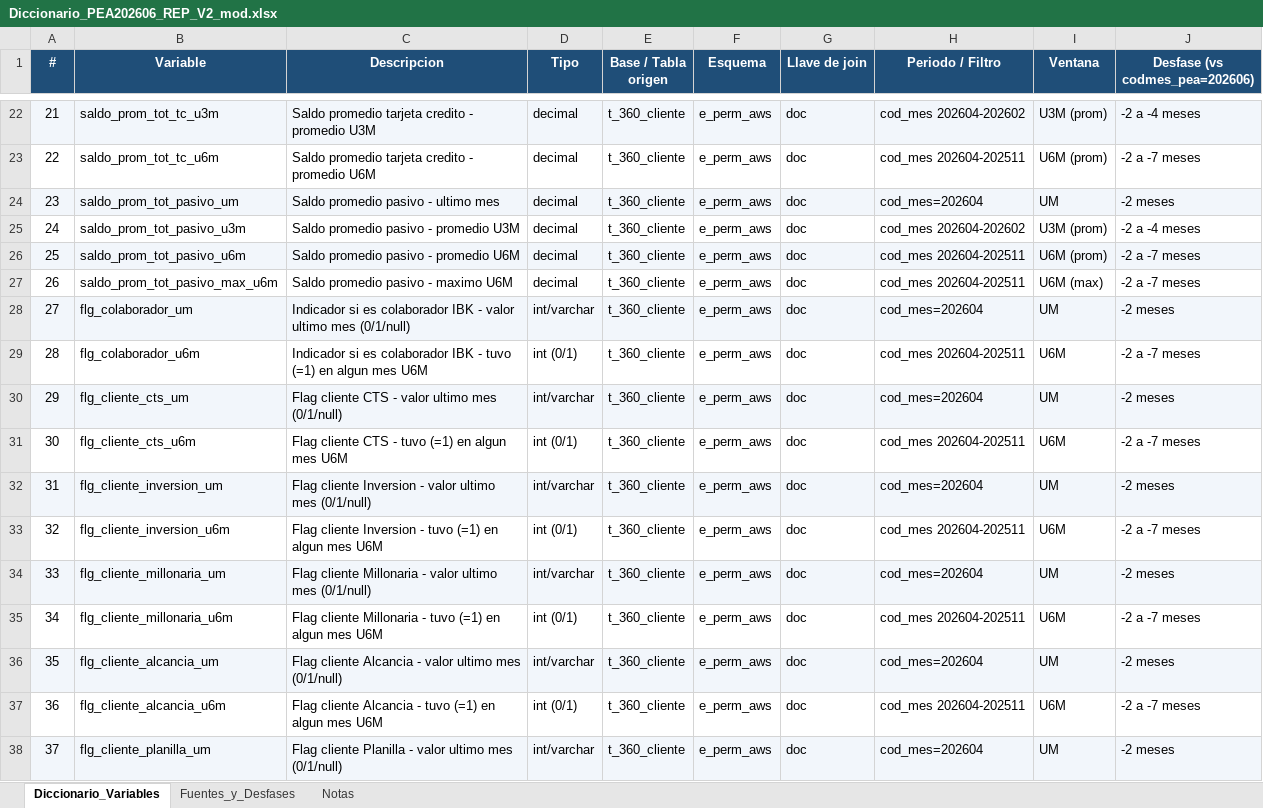
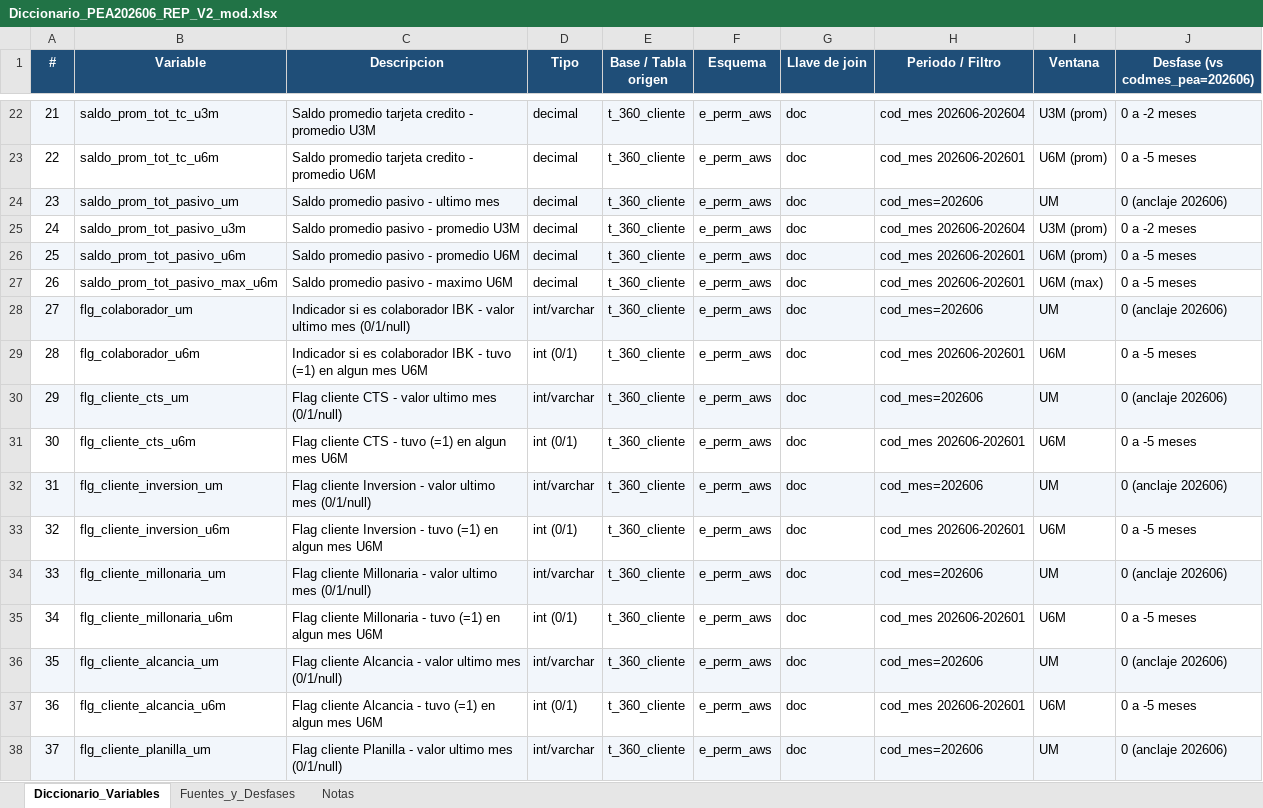
Before and after one commit to KARL961709/Controling, an Excel workbook: Diccionario_PEA202606_REP_V2_mod.xlsx, sheet Diccionario_Variables, drawn as a sheet; only a part is shown, gaps mark what is left out; values as stored, in another font and other column widths than the file's, no borders; the diff covers the shown part only; the diff names each change by its address in the sheet, - before the commit and + after, or states it on an @@ line.

```diff
--- a/Diccionario_PEA202606_REP_V2_mod.xlsx (sheet Diccionario_Variables)
+++ b/Diccionario_PEA202606_REP_V2_mod.xlsx (sheet Diccionario_Variables)
-H22 (Periodo / Filtro): cod_mes 202604-202602
+H22 (Periodo / Filtro): cod_mes 202606-202604
-J22 (Desfase (vs codmes_pea=202606)): -2 a -4 meses
+J22 (Desfase (vs codmes_pea=202606)): 0 a -2 meses
-H23 (Periodo / Filtro): cod_mes 202604-202511
+H23 (Periodo / Filtro): cod_mes 202606-202601
-J23 (Desfase (vs codmes_pea=202606)): -2 a -7 meses
+J23 (Desfase (vs codmes_pea=202606)): 0 a -5 meses
-H24 (Periodo / Filtro): cod_mes=202604
+H24 (Periodo / Filtro): cod_mes=202606
-J24 (Desfase (vs codmes_pea=202606)): -2 meses
+J24 (Desfase (vs codmes_pea=202606)): 0 (anclaje 202606)
-H25 (Periodo / Filtro): cod_mes 202604-202602
+H25 (Periodo / Filtro): cod_mes 202606-202604
-J25 (Desfase (vs codmes_pea=202606)): -2 a -4 meses
+J25 (Desfase (vs codmes_pea=202606)): 0 a -2 meses
-H26:H27 (Periodo / Filtro): cod_mes 202604-202511
+H26:H27 (Periodo / Filtro): cod_mes 202606-202601
-J26:J27 (Desfase (vs codmes_pea=202606)): -2 a -7 meses
+J26:J27 (Desfase (vs codmes_pea=202606)): 0 a -5 meses
-H28 (Periodo / Filtro): cod_mes=202604
+H28 (Periodo / Filtro): cod_mes=202606
-J28 (Desfase (vs codmes_pea=202606)): -2 meses
+J28 (Desfase (vs codmes_pea=202606)): 0 (anclaje 202606)
-H29 (Periodo / Filtro): cod_mes 202604-202511
+H29 (Periodo / Filtro): cod_mes 202606-202601
-J29 (Desfase (vs codmes_pea=202606)): -2 a -7 meses
+J29 (Desfase (vs codmes_pea=202606)): 0 a -5 meses
-H30 (Periodo / Filtro): cod_mes=202604
+H30 (Periodo / Filtro): cod_mes=202606
-J30 (Desfase (vs codmes_pea=202606)): -2 meses
+J30 (Desfase (vs codmes_pea=202606)): 0 (anclaje 202606)
-H31 (Periodo / Filtro): cod_mes 202604-202511
+H31 (Periodo / Filtro): cod_mes 202606-202601
-J31 (Desfase (vs codmes_pea=202606)): -2 a -7 meses
+J31 (Desfase (vs codmes_pea=202606)): 0 a -5 meses
-H32 (Periodo / Filtro): cod_mes=202604
+H32 (Periodo / Filtro): cod_mes=202606
-J32 (Desfase (vs codmes_pea=202606)): -2 meses
+J32 (Desfase (vs codmes_pea=202606)): 0 (anclaje 202606)
-H33 (Periodo / Filtro): cod_mes 202604-202511
+H33 (Periodo / Filtro): cod_mes 202606-202601
-J33 (Desfase (vs codmes_pea=202606)): -2 a -7 meses
+J33 (Desfase (vs codmes_pea=202606)): 0 a -5 meses
-H34 (Periodo / Filtro): cod_mes=202604
+H34 (Periodo / Filtro): cod_mes=202606
-J34 (Desfase (vs codmes_pea=202606)): -2 meses
+J34 (Desfase (vs codmes_pea=202606)): 0 (anclaje 202606)
-H35 (Periodo / Filtro): cod_mes 202604-202511
+H35 (Periodo / Filtro): cod_mes 202606-202601
-J35 (Desfase (vs codmes_pea=202606)): -2 a -7 meses
+J35 (Desfase (vs codmes_pea=202606)): 0 a -5 meses
-H36 (Periodo / Filtro): cod_mes=202604
+H36 (Periodo / Filtro): cod_mes=202606
-J36 (Desfase (vs codmes_pea=202606)): -2 meses
+J36 (Desfase (vs codmes_pea=202606)): 0 (anclaje 202606)
-H37 (Periodo / Filtro): cod_mes 202604-202511
+H37 (Periodo / Filtro): cod_mes 202606-202601
-J37 (Desfase (vs codmes_pea=202606)): -2 a -7 meses
+J37 (Desfase (vs codmes_pea=202606)): 0 a -5 meses
-H38 (Periodo / Filtro): cod_mes=202604
+H38 (Periodo / Filtro): cod_mes=202606
-J38 (Desfase (vs codmes_pea=202606)): -2 meses
+J38 (Desfase (vs codmes_pea=202606)): 0 (anclaje 202606)
```
Also changed, not shown: 58 edited cells elsewhere in this sheet, sheet Fuentes_y_Desfases, sheet Notas, 2 other files.
